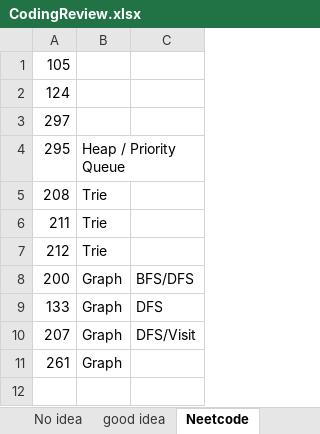
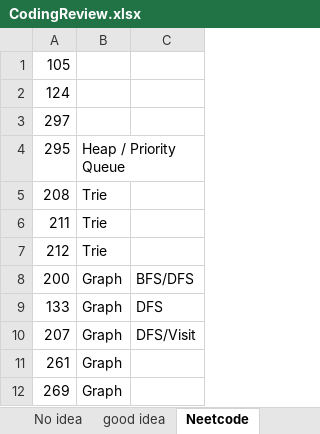
Before and after one commit to CarmenDou/Leetcode, an Excel workbook: CodingReview.xlsx, sheet Neetcode, drawn as a sheet; values as stored, in another font and other column widths than the file's, no borders; the diff names each change by its address in the sheet, - before the commit and + after, or states it on an @@ line.

```diff
--- a/CodingReview.xlsx (sheet Neetcode)
+++ b/CodingReview.xlsx (sheet Neetcode)
+row 12: 269 | Graph
```
Also changed, not shown: 4 other files.
